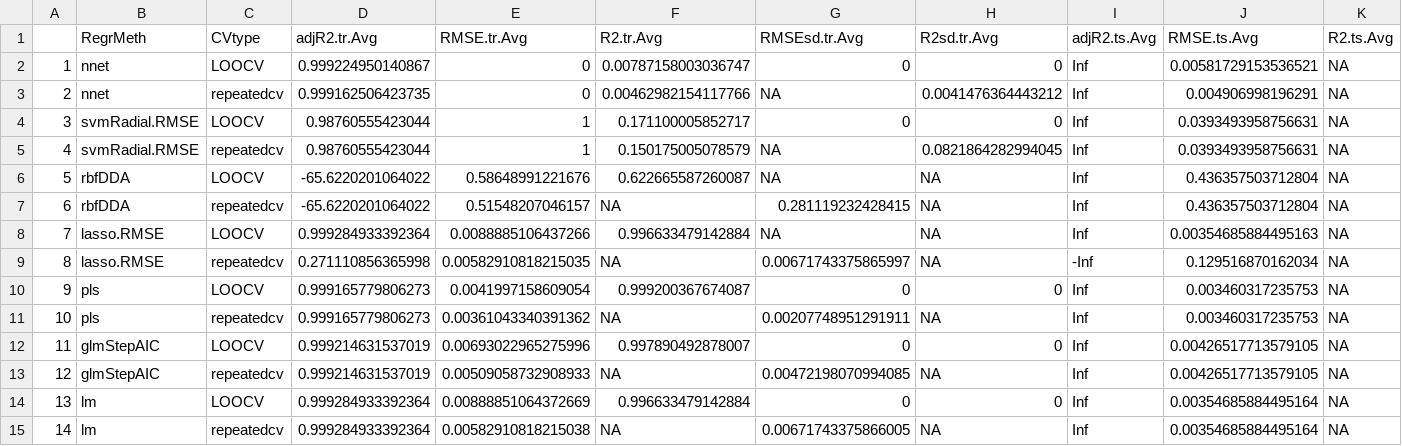
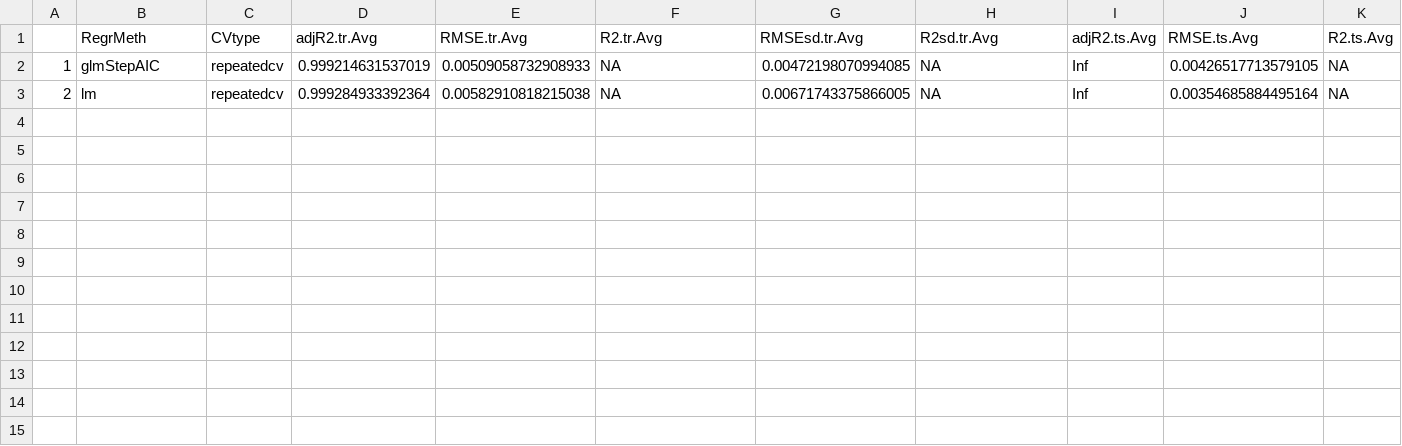
Before and after one commit to muntisa/RRegrs, a CSV file: Rscripts/DataResults/RRegsResAvgs.csv, drawn as a sheet; only a part is shown; removed rows and columns are numbered as before the commit, all else as after; rows hold the shown columns only; the diff names each change by its address in the sheet, - before the commit and + after, or states it on an @@ line.

```diff
--- a/Rscripts/DataResults/RRegsResAvgs.csv
+++ b/Rscripts/DataResults/RRegsResAvgs.csv
-row 2: 1 | nnet | LOOCV | 0.999224950140867 | 0 | 0.00787158003036747 | 0 | 0 | Inf | 0.00581729153536521 | NA
-row 3: 2 | nnet | repeatedcv | 0.999162506423735 | 0 | 0.00462982154117766 | NA | 0.0041476364443212 | Inf | 0.004906998196291 | NA
-row 4: 3 | svmRadial.RMSE | LOOCV | 0.98760555423044 | 1 | 0.171100005852717 | 0 | 0 | Inf | 0.0393493958756631 | NA
-row 5: 4 | svmRadial.RMSE | repeatedcv | 0.98760555423044 | 1 | 0.150175005078579 | NA | 0.0821864282994045 | Inf | 0.0393493958756631 | NA
-row 6: 5 | rbfDDA | LOOCV | -65.6220201064022 | 0.58648991221676 | 0.622665587260087 | NA | NA | Inf | 0.436357503712804 | NA
-row 7: 6 | rbfDDA | repeatedcv | -65.6220201064022 | 0.51548207046157 | NA | 0.281119232428415 | NA | Inf | 0.436357503712804 | NA
-row 8: 7 | lasso.RMSE | LOOCV | 0.999284933392364 | 0.0088885106437266 | 0.996633479142884 | NA | NA | Inf | 0.00354685884495163 | NA
-row 9: 8 | lasso.RMSE | repeatedcv | 0.271110856365998 | 0.00582910818215035 | NA | 0.00671743375865997 | NA | -Inf | 0.129516870162034 | NA
-row 10: 9 | pls | LOOCV | 0.999165779806273 | 0.0041997158609054 | 0.999200367674087 | 0 | 0 | Inf | 0.003460317235753 | NA
-row 11: 10 | pls | repeatedcv | 0.999165779806273 | 0.00361043340391362 | NA | 0.00207748951291911 | NA | Inf | 0.003460317235753 | NA
-row 12: 11 | glmStepAIC | LOOCV | 0.999214631537019 | 0.00693022965275996 | 0.997890492878007 | 0 | 0 | Inf | 0.00426517713579105 | NA
-A2: 12
+A2: 1
-row 14: 13 | lm | LOOCV | 0.999284933392364 | 0.00888851064372669 | 0.996633479142884 | 0 | 0 | Inf | 0.00354685884495164 | NA
-A3: 14
+A3: 2
```
Also changed, not shown: Rscripts/DataResults/RRegrsResBySplit.csv, 4 other files.
